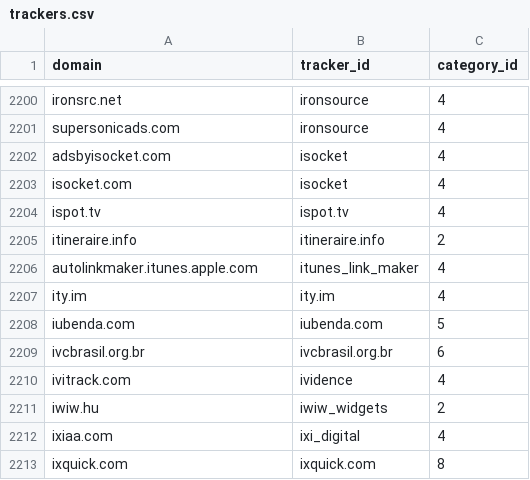
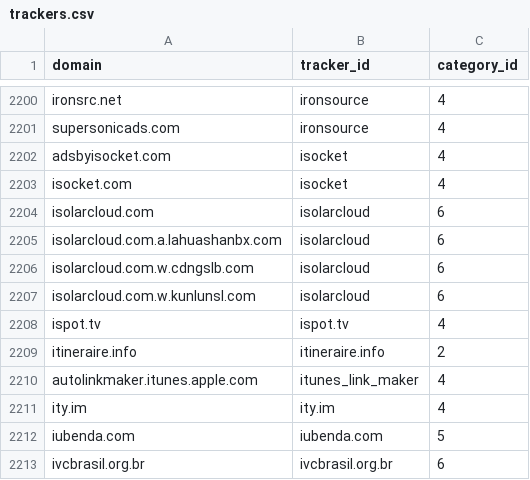
Before and after one commit to AdguardTeam/companiesdb, a CSV file: dist/trackers.csv, drawn as a sheet; only a part is shown, gaps mark what is left out; the shorter side is filled out with more unchanged rows.

```diff
--- a/dist/trackers.csv
+++ b/dist/trackers.csv
@@ -2203,2 +2203,6 @@ adsbyisocket.com;isocket;4
 isocket.com;isocket;4
+isolarcloud.com;isolarcloud;6
+isolarcloud.com.a.lahuashanbx.com;isolarcloud;6
+isolarcloud.com.w.cdngslb.com;isolarcloud;6
+isolarcloud.com.w.kunlunsl.com;isolarcloud;6
 ispot.tv;ispot.tv;4
```
Also changed, not shown: 3 other files.
